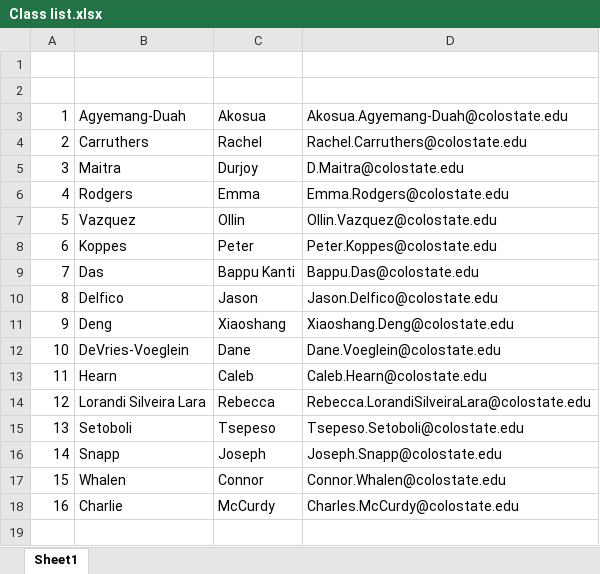
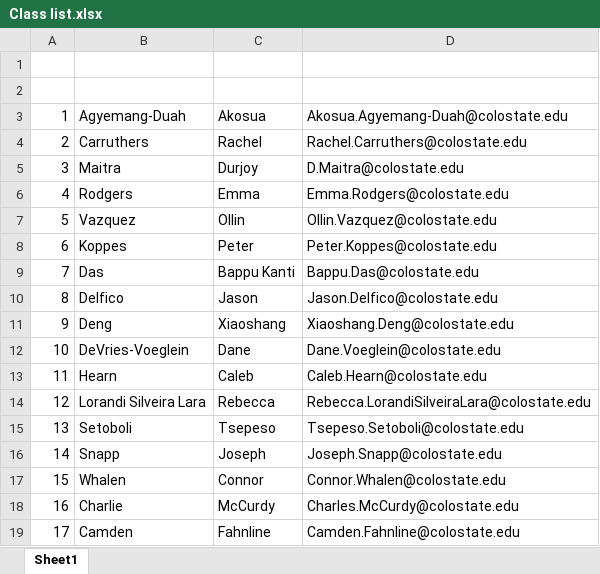
Before and after one commit to Vomitadyo/R-Code-Camp-CSU, an Excel workbook: Other Docs/Class list.xlsx, sheet Sheet1, drawn as a sheet; values as stored, in another font and other column widths than the file's, no borders; the diff names each change by its address in the sheet, - before the commit and + after, or states it on an @@ line.

```diff
--- a/Other Docs/Class list.xlsx (sheet Sheet1)
+++ b/Other Docs/Class list.xlsx (sheet Sheet1)
+row 19: 17 | Camden | Fahnline | Camden.Fahnline@colostate.edu
```
Also changed, not shown: 9 other files.
